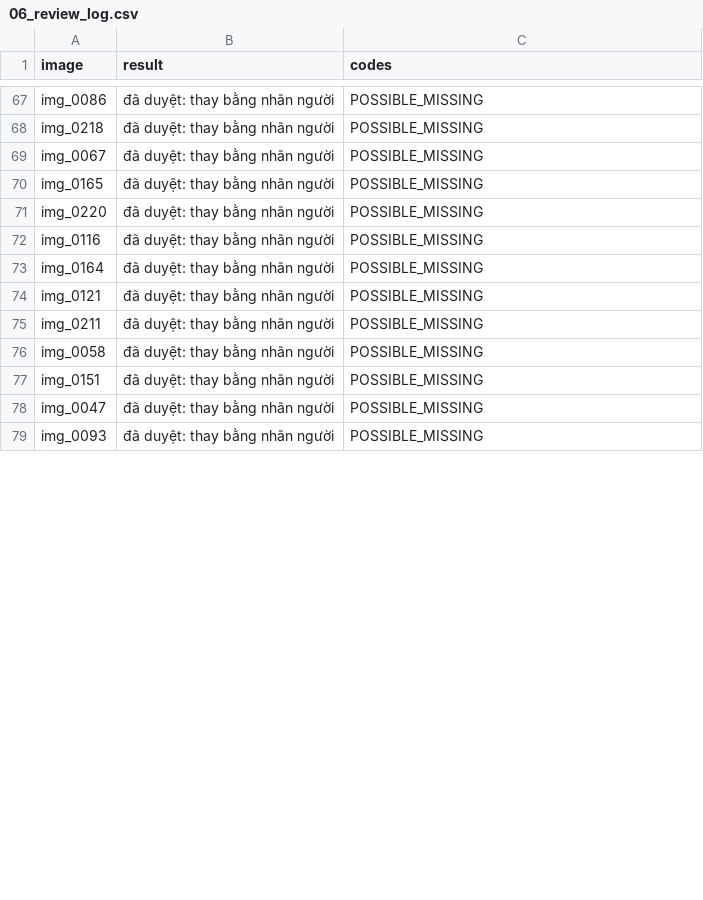
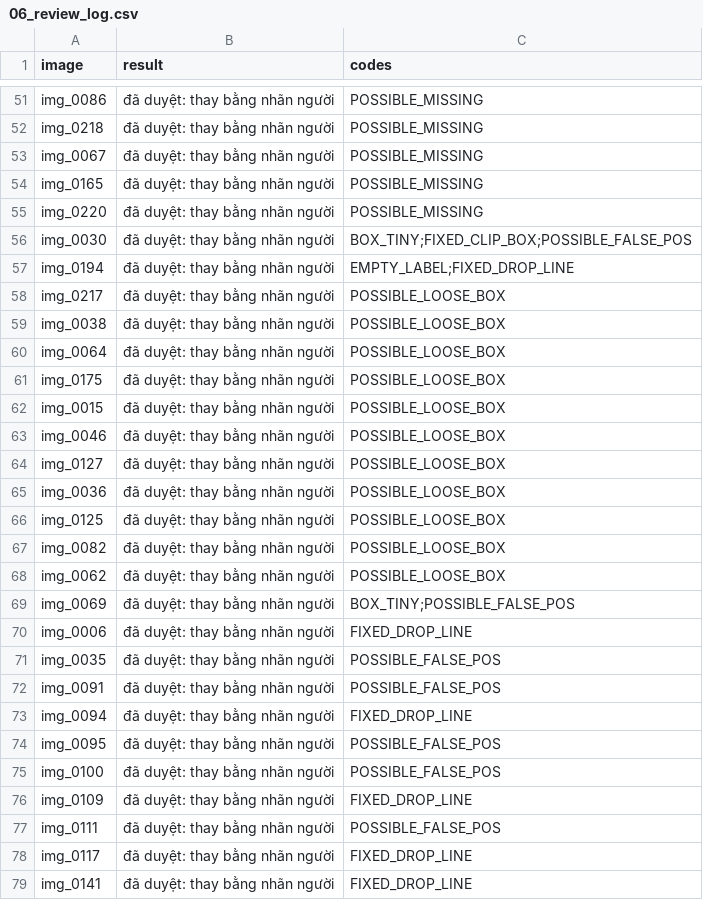
Before and after one commit to FrostBite1707/K5-L23-DAY09-2A202603089-AutoQCPipeline, a CSV file: submission/reports/06_review_log.csv, drawn as a sheet; only a part is shown, gaps mark what is left out; the diff covers the shown part only.

```diff
--- a/submission/reports/06_review_log.csv
+++ b/submission/reports/06_review_log.csv
@@ -71,9 +55,25 @@ img_0165,đã duyệt: thay bằng nhãn người,POSSIBLE_MISSING
 img_0220,đã duyệt: thay bằng nhãn người,POSSIBLE_MISSING
-img_0116,đã duyệt: thay bằng nhãn người,POSSIBLE_MISSING
-img_0164,đã duyệt: thay bằng nhãn người,POSSIBLE_MISSING
-img_0121,đã duyệt: thay bằng nhãn người,POSSIBLE_MISSING
-img_0211,đã duyệt: thay bằng nhãn người,POSSIBLE_MISSING
-img_0058,đã duyệt: thay bằng nhãn người,POSSIBLE_MISSING
-img_0151,đã duyệt: thay bằng nhãn người,POSSIBLE_MISSING
-img_0047,đã duyệt: thay bằng nhãn người,POSSIBLE_MISSING
-img_0093,đã duyệt: thay bằng nhãn người,POSSIBLE_MISSING
+img_0030,đã duyệt: thay bằng nhãn người,BOX_TINY;FIXED_CLIP_BOX;POSSIBLE_FALSE_POS
+img_0194,đã duyệt: thay bằng nhãn người,EMPTY_LABEL;FIXED_DROP_LINE
+img_0217,đã duyệt: thay bằng nhãn người,POSSIBLE_LOOSE_BOX
+img_0038,đã duyệt: thay bằng nhãn người,POSSIBLE_LOOSE_BOX
+img_0064,đã duyệt: thay bằng nhãn người,POSSIBLE_LOOSE_BOX
+img_0175,đã duyệt: thay bằng nhãn người,POSSIBLE_LOOSE_BOX
+img_0015,đã duyệt: thay bằng nhãn người,POSSIBLE_LOOSE_BOX
+img_0046,đã duyệt: thay bằng nhãn người,POSSIBLE_LOOSE_BOX
+img_0127,đã duyệt: thay bằng nhãn người,POSSIBLE_LOOSE_BOX
+img_0036,đã duyệt: thay bằng nhãn người,POSSIBLE_LOOSE_BOX
+img_0125,đã duyệt: thay bằng nhãn người,POSSIBLE_LOOSE_BOX
+img_0082,đã duyệt: thay bằng nhãn người,POSSIBLE_LOOSE_BOX
+img_0062,đã duyệt: thay bằng nhãn người,POSSIBLE_LOOSE_BOX
+img_0069,đã duyệt: thay bằng nhãn người,BOX_TINY;POSSIBLE_FALSE_POS
+img_0006,đã duyệt: thay bằng nhãn người,FIXED_DROP_LINE
+img_0035,đã duyệt: thay bằng nhãn người,POSSIBLE_FALSE_POS
+img_0091,đã duyệt: thay bằng nhãn người,POSSIBLE_FALSE_POS
+img_0094,đã duyệt: thay bằng nhãn người,FIXED_DROP_LINE
+img_0095,đã duyệt: thay bằng nhãn người,POSSIBLE_FALSE_POS
+img_0100,đã duyệt: thay bằng nhãn người,POSSIBLE_FALSE_POS
+img_0109,đã duyệt: thay bằng nhãn người,FIXED_DROP_LINE
+img_0111,đã duyệt: thay bằng nhãn người,POSSIBLE_FALSE_POS
+img_0117,đã duyệt: thay bằng nhãn người,FIXED_DROP_LINE
+img_0141,đã duyệt: thay bằng nhãn người,FIXED_DROP_LINE
```
Also changed, not shown: 1 added row, 16 removed rows, 1 moved row and 4 edited cells elsewhere in this file, submission/reports/02_error_list_v1.csv, submission/reports/04_error_list_v2.csv, 46 other files.
